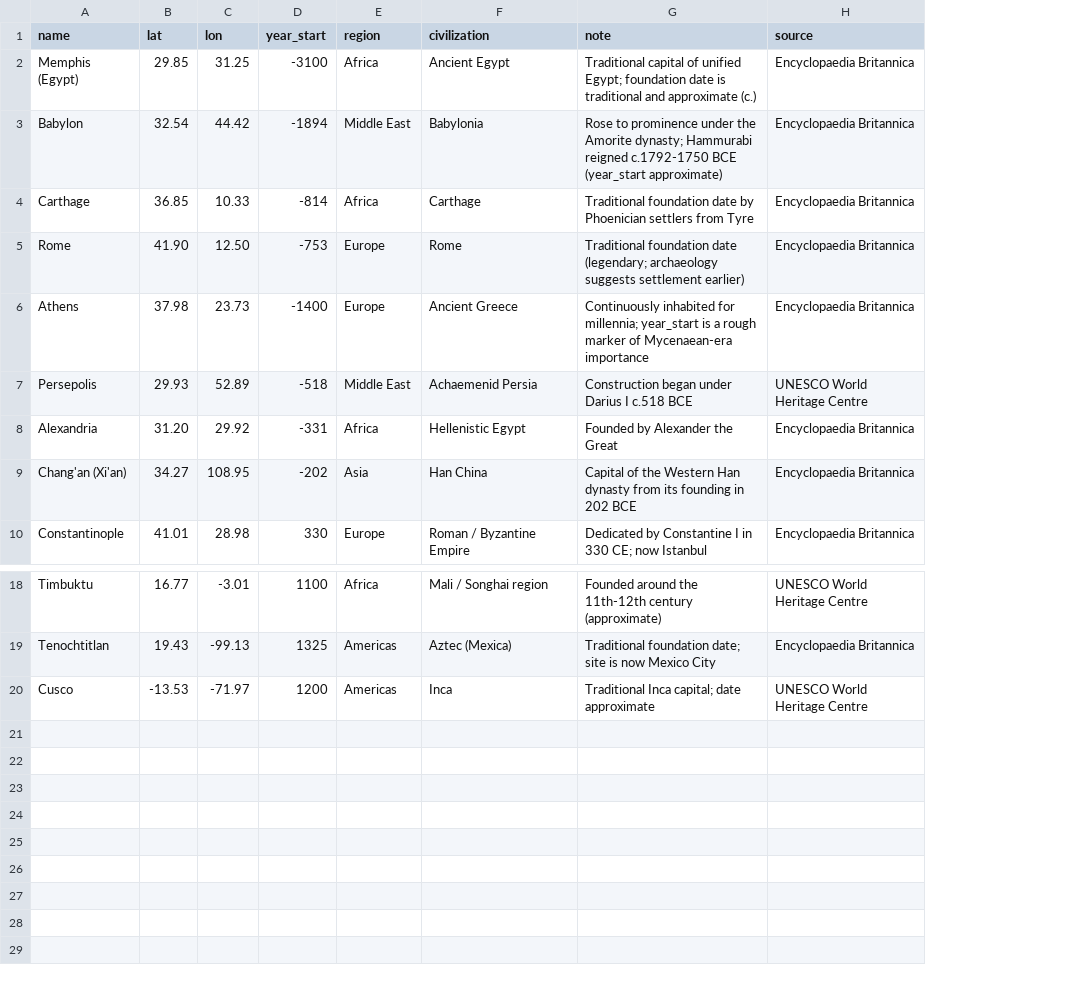
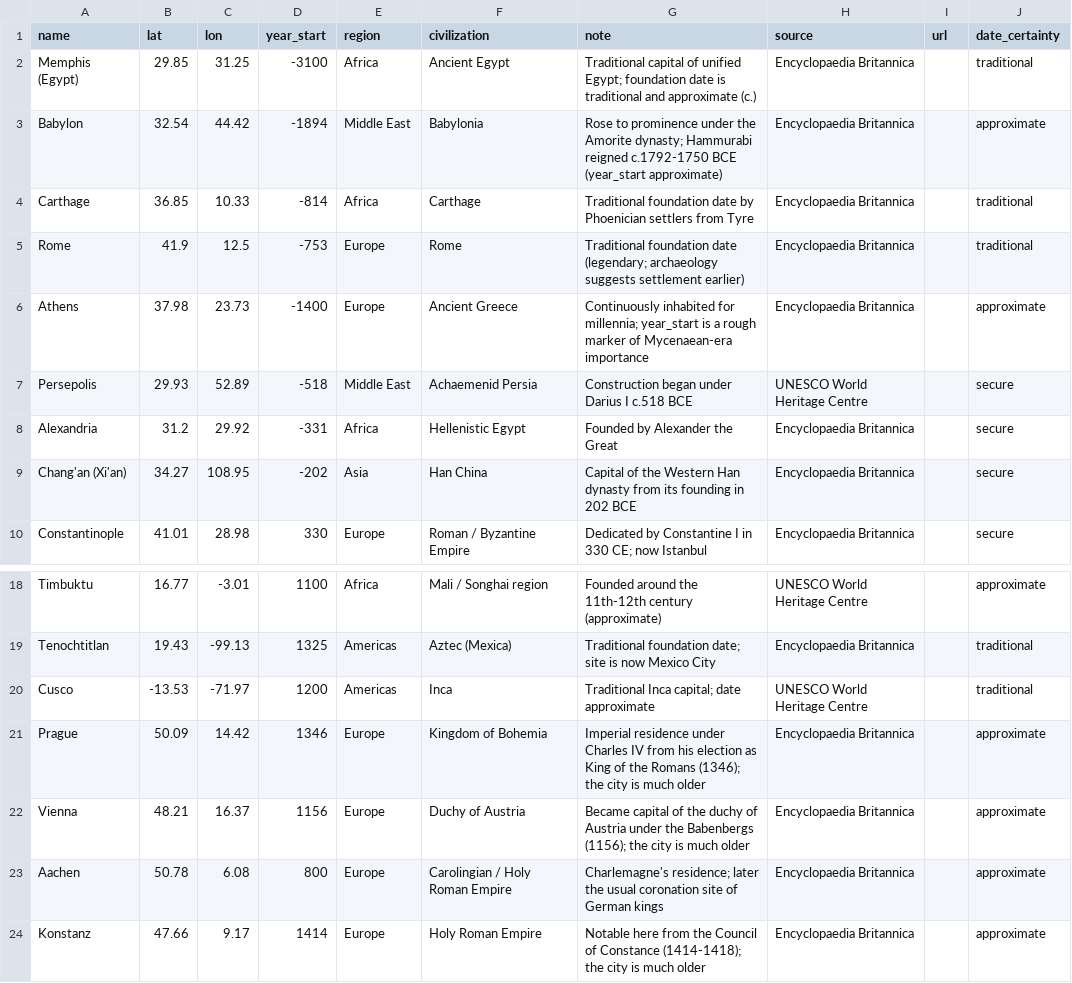
Before and after one commit to MrThanaphat007/digital-history-explorer, a CSV file: data/cities.csv, drawn as a sheet; only a part is shown, gaps mark what is left out; the diff names each change by its address in the sheet, - before the commit and + after, or states it on an @@ line.

```diff
--- a/data/cities.csv
+++ b/data/cities.csv
+column I (url), empty
+column J (date_certainty), rows 2-10: traditional | approximate | traditional | traditional | approximate | secure | secure | secure | secure; rows 18-20: approximate | traditional | traditional
-B5 (lat): 41.90
+B5 (lat): 41.9
-C5 (lon): 12.50
+C5 (lon): 12.5
-B8 (lat): 31.20
+B8 (lat): 31.2
+row 21: Prague | 50.09 | 14.42 | 1346 | Europe | Kingdom of Bohemia | Imperial residence under Charles IV from his election as King of the Romans (1346); the city is much older | Encyclopaedia Britannica |  | approximate
+row 22: Vienna | 48.21 | 16.37 | 1156 | Europe | Duchy of Austria | Became capital of the duchy of Austria under the Babenbergs (1156); the city is much older | Encyclopaedia Britannica |  | approximate
+row 23: Aachen | 50.78 | 6.08 | 800 | Europe | Carolingian / Holy Roman Empire | Charlemagne's residence; later the usual coronation site of German kings | Encyclopaedia Britannica |  | approximate
+row 24: Konstanz | 47.66 | 9.17 | 1414 | Europe | Holy Roman Empire | Notable here from the Council of Constance (1414-1418); the city is much older | Encyclopaedia Britannica |  | approximate
```
Also changed, not shown: data/archive.csv, data/events.csv, 10 other files.
